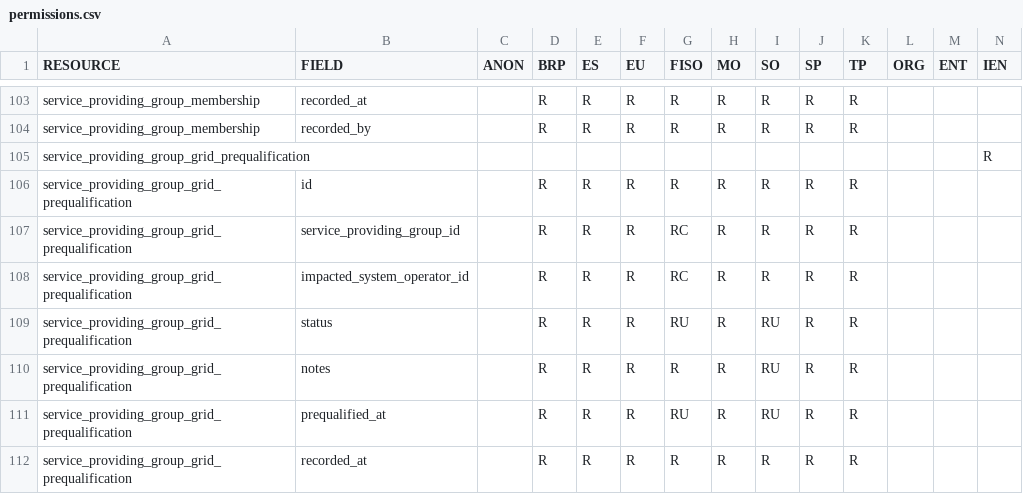
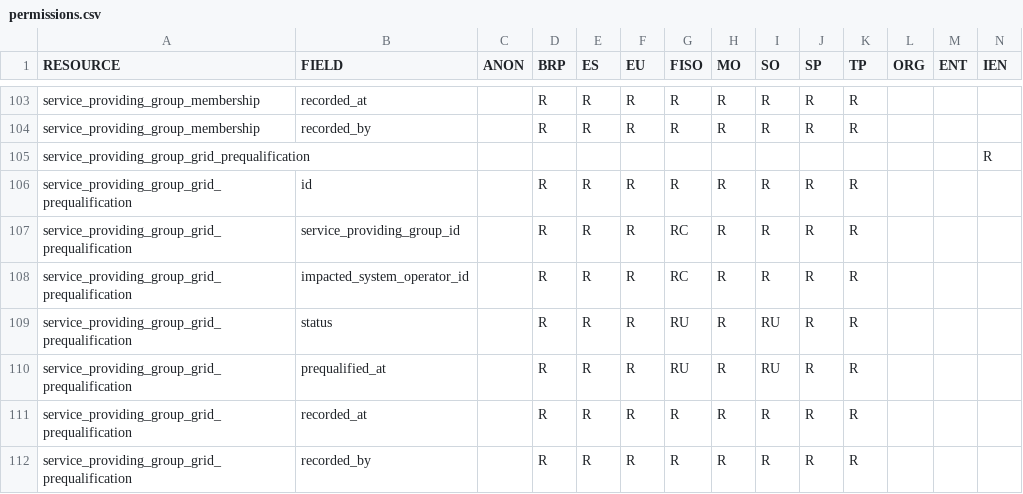
Before and after one commit to elhub/flex-information-system, a CSV file: local/input/permissions.csv, drawn as a sheet; only a part is shown, gaps mark what is left out; the shorter side is filled out with more unchanged rows; the diff names each change by its address in the sheet, - before the commit and + after, or states it on an @@ line.

Commit message:
chore: remove notes from grid prequalification (FLEX-883) (#450)

```diff
--- a/local/input/permissions.csv
+++ b/local/input/permissions.csv
-row 110: service_providing_group_grid_prequalification | notes |  | R | R | R | R | R | RU | R | R
```
Also changed, not shown: 25 other files.
